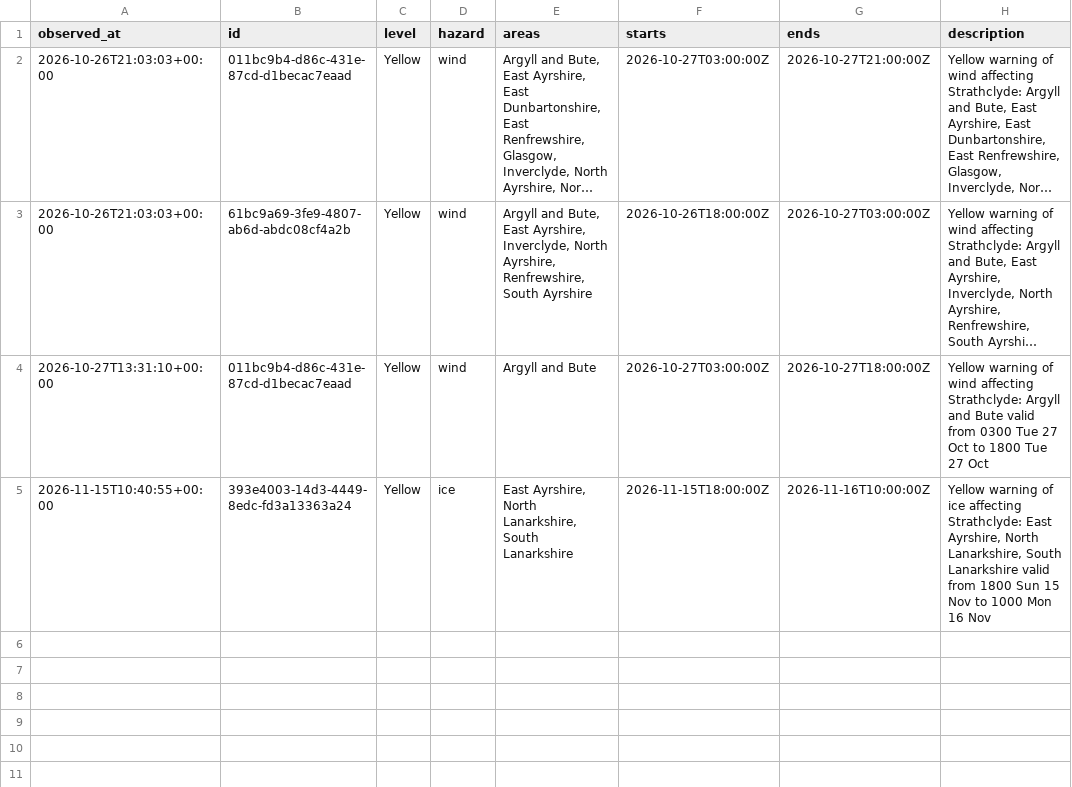
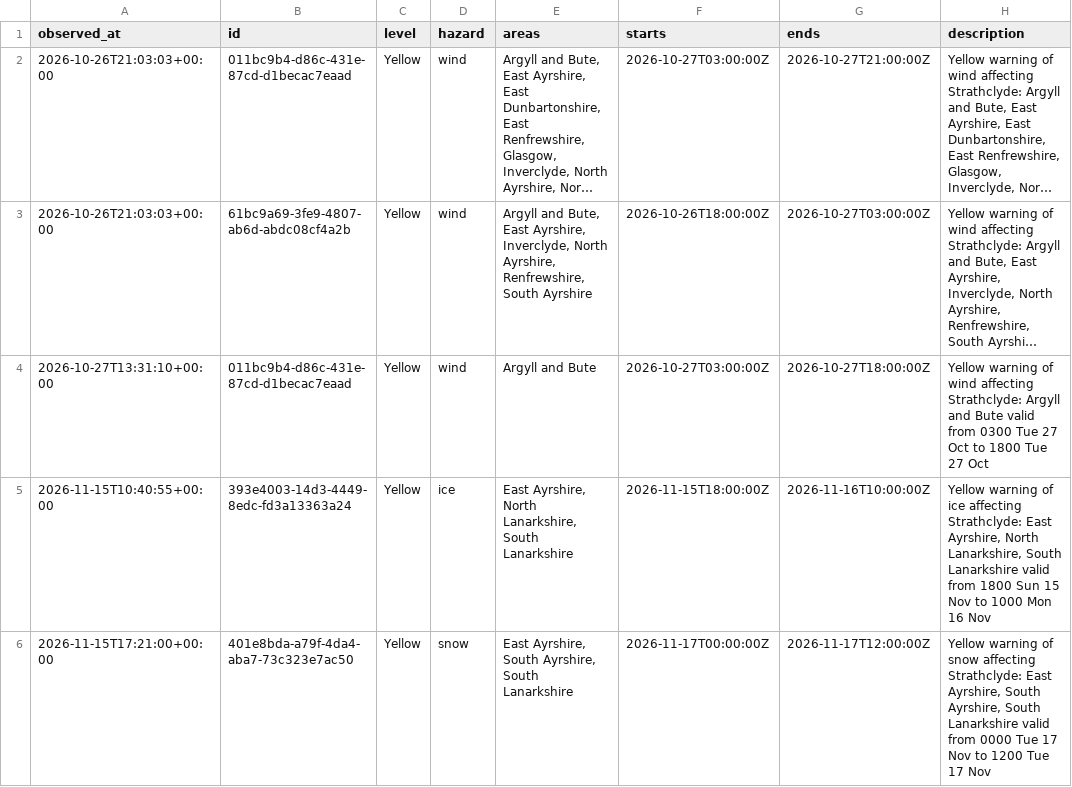
Before and after one commit to SamKelsey/ferry-predictor, a CSV file: warnings.csv, drawn as a sheet; long unchanged cells end in …; the diff names each change by its address in the sheet, - before the commit and + after, or states it on an @@ line.

```diff
--- a/warnings.csv
+++ b/warnings.csv
+row 6: 2026-11-15T17:21:00+00:00 | 401e8bda-a79f-4da4-aba7-73c323e7ac50 | Yellow | snow | East Ayrshire, South Ayrshire, South Lanarkshire | 2026-11-17T00:00:00Z | 2026-11-17T12:00:00Z | Yellow warning of snow affecting Strathclyde: East Ayrshire, South Ayrshire, South Lanarkshire valid from 0000 Tue 17 Nov to 1200 Tue 17 Nov
```
